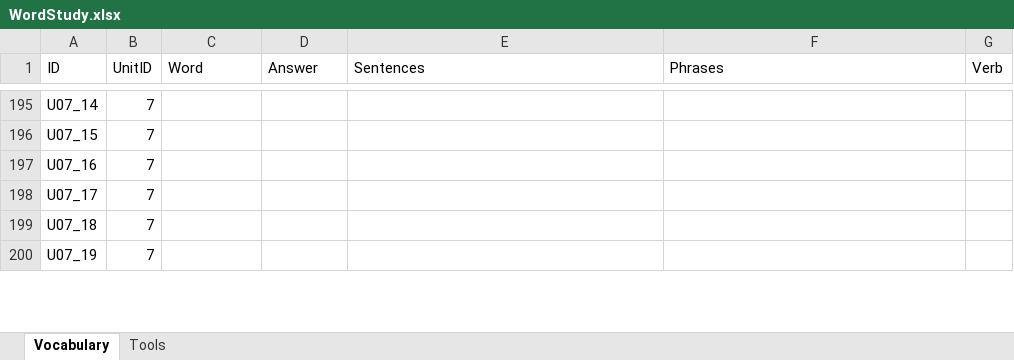
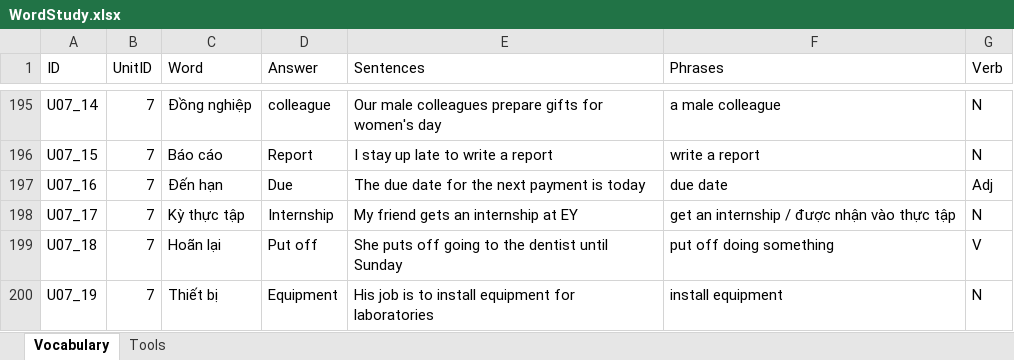
Before and after one commit to PhongNguyen0107/english-app, an Excel workbook: data/WordStudy.xlsx, sheet Vocabulary, drawn as a sheet; only a part is shown, gaps mark what is left out; values as stored, in another font and other column widths than the file's, no borders; the diff covers the shown part only; the diff names each change by its address in the sheet, - before the commit and + after, or states it on an @@ line.

```diff
--- a/data/WordStudy.xlsx (sheet Vocabulary)
+++ b/data/WordStudy.xlsx (sheet Vocabulary)
-C195 (Word): (empty)
+C195 (Word): Đồng nghiệp
-D195 (Answer): (empty)
+D195 (Answer): colleague
-E195 (Sentences): (empty)
+E195 (Sentences): Our male colleagues prepare gifts for women's day
-F195 (Phrases): (empty)
+F195 (Phrases): a male colleague
-G195:G196 (Verb): (empty)
+G195:G196 (Verb): N
-C196 (Word): (empty)
+C196 (Word): Báo cáo
-D196 (Answer): (empty)
+D196 (Answer): Report
-E196 (Sentences): (empty)
+E196 (Sentences): I stay up late to write a report
-F196 (Phrases): (empty)
+F196 (Phrases): write a report
-C197 (Word): (empty)
+C197 (Word): Đến hạn
-D197 (Answer): (empty)
+D197 (Answer): Due
-E197 (Sentences): (empty)
+E197 (Sentences): The due date for the next payment is today
-F197 (Phrases): (empty)
+F197 (Phrases): due date
-G197 (Verb): (empty)
+G197 (Verb): Adj
-C198 (Word): (empty)
+C198 (Word): Kỳ thực tập
-D198 (Answer): (empty)
+D198 (Answer): Internship
-E198 (Sentences): (empty)
+E198 (Sentences): My friend gets an internship at EY
-F198 (Phrases): (empty)
+F198 (Phrases): get an internship / được nhận vào thực tập
-G198 (Verb): (empty)
+G198 (Verb): N
-C199 (Word): (empty)
+C199 (Word): Hoãn lại
-D199 (Answer): (empty)
+D199 (Answer): Put off
-E199 (Sentences): (empty)
+E199 (Sentences): She puts off going to the dentist until Sunday
-F199 (Phrases): (empty)
+F199 (Phrases): put off doing something
-G199 (Verb): (empty)
+G199 (Verb): V
-C200 (Word): (empty)
+C200 (Word): Thiết bị
-D200 (Answer): (empty)
+D200 (Answer): Equipment
-E200 (Sentences): (empty)
+E200 (Sentences): His job is to install equipment for laboratories
-F200 (Phrases): (empty)
+F200 (Phrases): install equipment
-G200 (Verb): (empty)
+G200 (Verb): N
```
Also changed, not shown: 10 added rows and 116 edited cells elsewhere in this sheet, sheet Tools, 2 other files.
